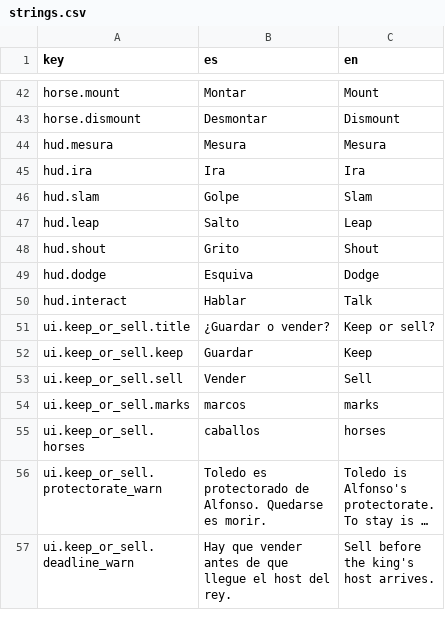
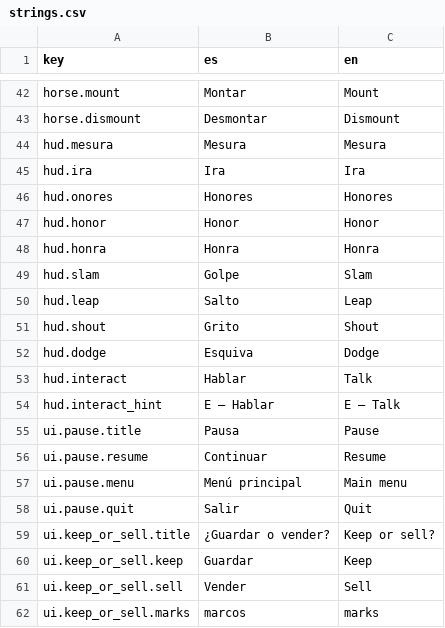
Before and after one commit to lqborges/mio-cid, a CSV file: content/locales/strings.csv, drawn as a sheet; only a part is shown, gaps mark what is left out; the shorter side is filled out with more unchanged rows; long unchanged cells end in ….

```diff
--- a/content/locales/strings.csv
+++ b/content/locales/strings.csv
@@ -45,2 +45,5 @@ hud.mesura,Mesura,Mesura
 hud.ira,Ira,Ira
+hud.onores,Honores,Honores
+hud.honor,Honor,Honor
+hud.honra,Honra,Honra
 hud.slam,Golpe,Slam
@@ -50,2 +53,7 @@ hud.dodge,Esquiva,Dodge
 hud.interact,Hablar,Talk
+hud.interact_hint,E — Hablar,E — Talk
+ui.pause.title,Pausa,Pause
+ui.pause.resume,Continuar,Resume
+ui.pause.menu,Menú principal,Main menu
+ui.pause.quit,Salir,Quit
 ui.keep_or_sell.title,¿Guardar o vender?,Keep or sell?
```
Also changed, not shown: 18 other files.
